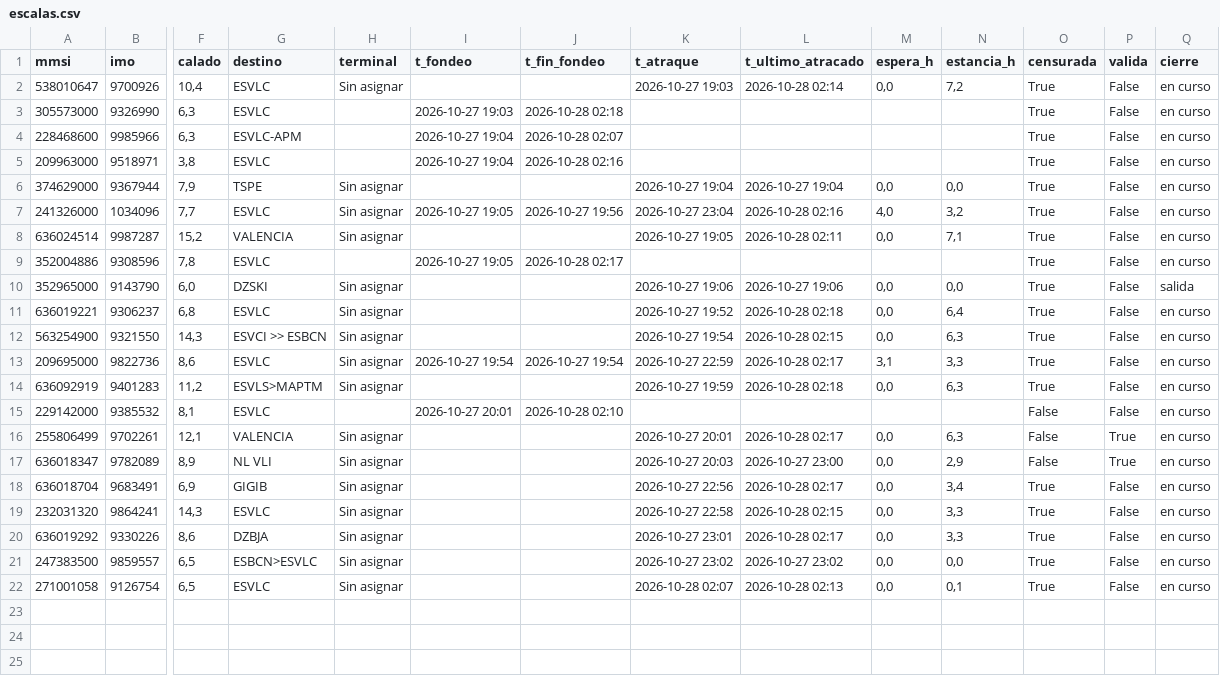
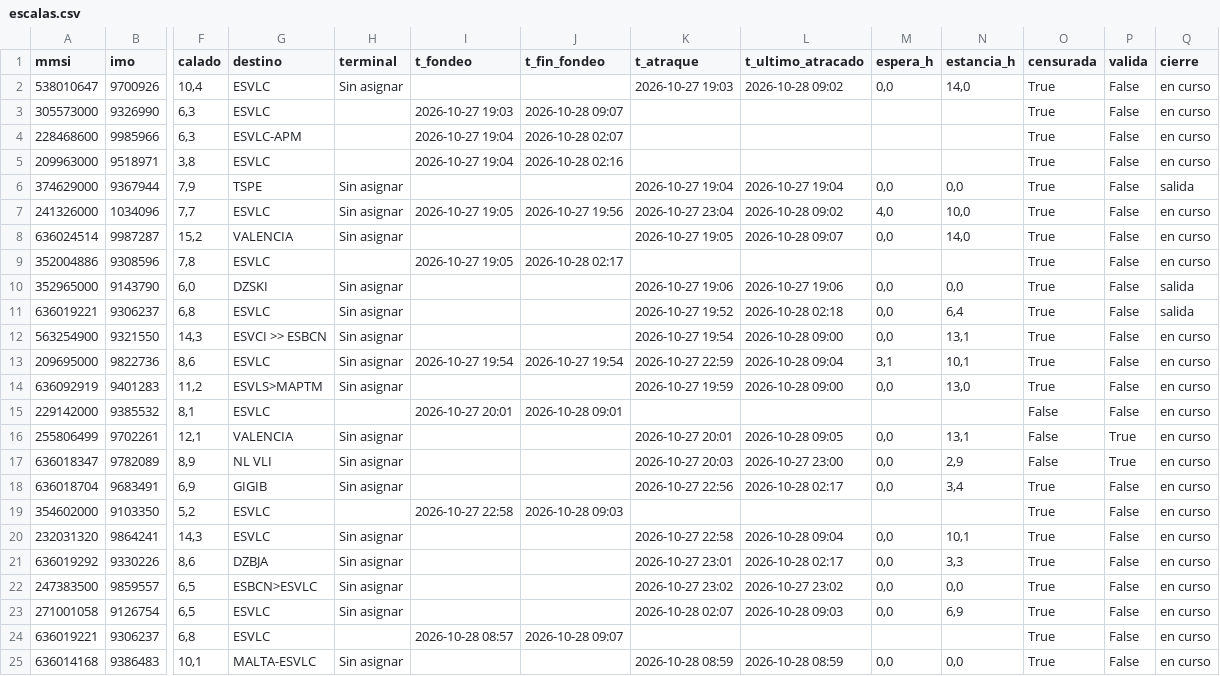
Before and after one commit to prepuccio67/ais-valencia-tfg, a CSV file: salidas/escalas.csv, drawn as a sheet; only a part is shown, gaps mark what is left out; addresses are those after the commit; rows hold the shown columns only; the diff names each change by its address in the sheet, - before the commit and + after, or states it on an @@ line.

```diff
--- a/salidas/escalas.csv
+++ b/salidas/escalas.csv
-L2 (t_ultimo_atracado): 2026-10-28 02:14
+L2 (t_ultimo_atracado): 2026-10-28 09:02
-N2 (estancia_h): 7,2
+N2 (estancia_h): 14,0
-J3 (t_fin_fondeo): 2026-10-28 02:18
+J3 (t_fin_fondeo): 2026-10-28 09:07
-Q6 (cierre): en curso
+Q6 (cierre): salida
-L7 (t_ultimo_atracado): 2026-10-28 02:16
+L7 (t_ultimo_atracado): 2026-10-28 09:02
-N7 (estancia_h): 3,2
+N7 (estancia_h): 10,0
-L8 (t_ultimo_atracado): 2026-10-28 02:11
+L8 (t_ultimo_atracado): 2026-10-28 09:07
-N8 (estancia_h): 7,1
+N8 (estancia_h): 14,0
-Q11 (cierre): en curso
+Q11 (cierre): salida
-L12 (t_ultimo_atracado): 2026-10-28 02:15
+L12 (t_ultimo_atracado): 2026-10-28 09:00
-N12 (estancia_h): 6,3
+N12 (estancia_h): 13,1
-L13 (t_ultimo_atracado): 2026-10-28 02:17
+L13 (t_ultimo_atracado): 2026-10-28 09:04
-N13 (estancia_h): 3,3
+N13 (estancia_h): 10,1
-L14 (t_ultimo_atracado): 2026-10-28 02:18
+L14 (t_ultimo_atracado): 2026-10-28 09:00
-N14 (estancia_h): 6,3
+N14 (estancia_h): 13,0
-J15 (t_fin_fondeo): 2026-10-28 02:10
+J15 (t_fin_fondeo): 2026-10-28 09:01
-L16 (t_ultimo_atracado): 2026-10-28 02:17
+L16 (t_ultimo_atracado): 2026-10-28 09:05
-N16 (estancia_h): 6,3
+N16 (estancia_h): 13,1
+row 19: 354602000 | 9103350 | 5,2 | ESVLC |  | 2026-10-27 22:58 | 2026-10-28 09:03 |  |  |  |  | True | False | en curso
-L20 (t_ultimo_atracado): 2026-10-28 02:15
+L20 (t_ultimo_atracado): 2026-10-28 09:04
-N20 (estancia_h): 3,3
+N20 (estancia_h): 10,1
-L23 (t_ultimo_atracado): 2026-10-28 02:13
+L23 (t_ultimo_atracado): 2026-10-28 09:03
-N23 (estancia_h): 0,1
+N23 (estancia_h): 6,9
+row 24: 636019221 | 9306237 | 6,8 | ESVLC |  | 2026-10-28 08:57 | 2026-10-28 09:07 |  |  |  |  | True | False | en curso
+row 25: 636014168 | 9386483 | 10,1 | MALTA-ESVLC | Sin asignar |  |  | 2026-10-28 08:59 | 2026-10-28 08:59 | 0,0 | 0,0 | True | False | en curso
```
Also changed, not shown: datos/estaticos_2026-10-28.csv, 4 other files.
